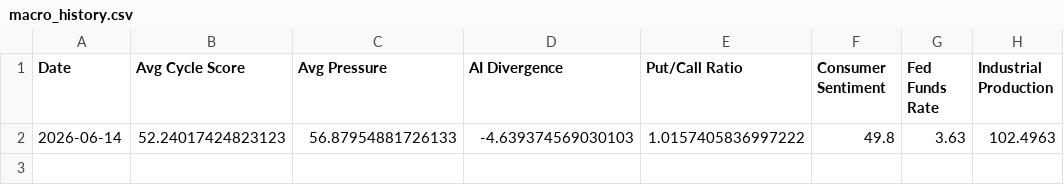
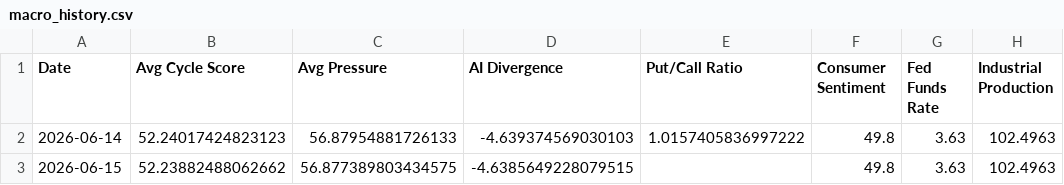
Before and after one commit to seenyoredave/ai_macro_git, a CSV file: archive/macro_history.csv, drawn as a sheet.

```diff
--- a/archive/macro_history.csv
+++ b/archive/macro_history.csv
@@ -2 +2,2 @@ Date,Avg Cycle Score,Avg Pressure,AI Divergence,Put/Call Ratio,Consumer Sentimen
 2026-06-14,52.24017424823123,56.87954881726133,-4.639374569030103,1.0157405836997222,49.8,3.63,102.4963
+2026-06-15,52.23882488062662,56.877389803434575,-4.6385649228079515,,49.8,3.63,102.4963
```
Also changed, not shown: archive/benchmark_history.csv, archive/sector_history.csv, 13 other files.
